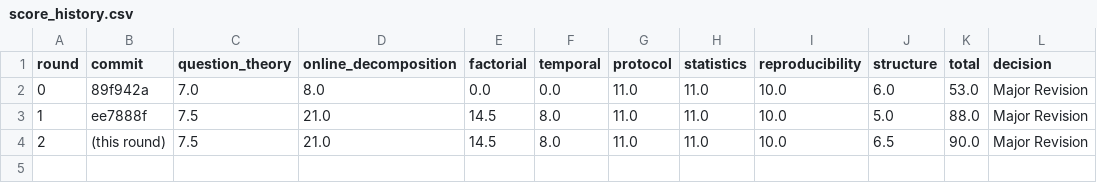
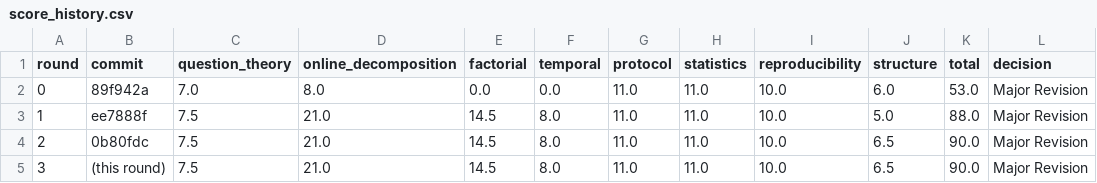
Before and after one commit to gzhgzy1234567890-lang/EEG-BSPC, a CSV file: research_harness/score_history.csv, drawn as a sheet.

Commit message:
Round 3: 458 words moved to the new supplement S34; 20 pages

```diff
--- a/research_harness/score_history.csv
+++ b/research_harness/score_history.csv
@@ -3,2 +3,3 @@ round,commit,question_theory,online_decomposition,factorial,temporal,protocol,st
 1,ee7888f,7.5,21.0,14.5,8.0,11.0,11.0,10.0,5.0,88.0,Major Revision
-2,(this round),7.5,21.0,14.5,8.0,11.0,11.0,10.0,6.5,90.0,Major Revision
+2,0b80fdc,7.5,21.0,14.5,8.0,11.0,11.0,10.0,6.5,90.0,Major Revision
+3,(this round),7.5,21.0,14.5,8.0,11.0,11.0,10.0,6.5,90.0,Major Revision
```
Also changed, not shown: 7 other files.
